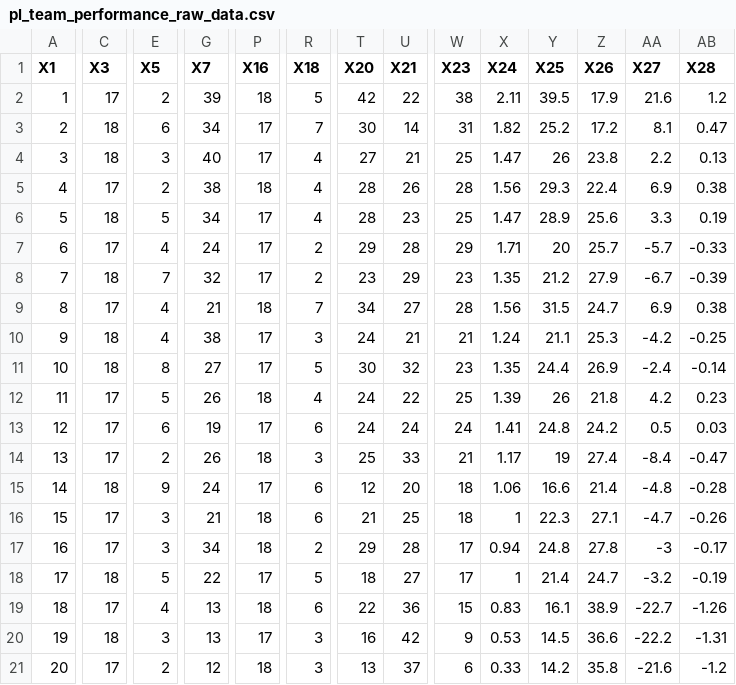
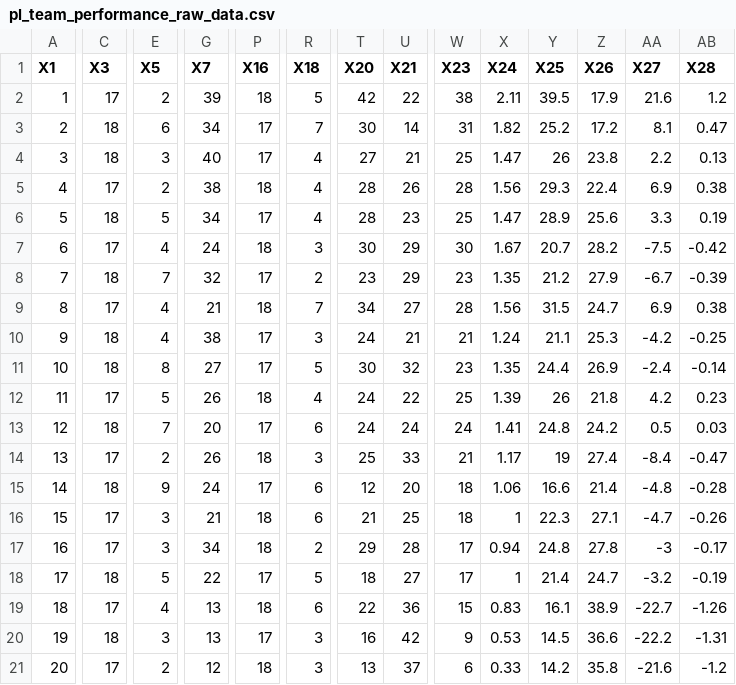
Before and after one commit to Bustami/fpl_team_strength_data, a CSV file: pl_team_performance_raw_data.csv, drawn as a sheet; only a part is shown, gaps mark what is left out; the diff covers the shown part only; the diff names each change by its address in the sheet, - before the commit and + after, or states it on an @@ line.

```diff
--- a/pl_team_performance_raw_data.csv
+++ b/pl_team_performance_raw_data.csv
-P7 (X16): 17
+P7 (X16): 18
-R7 (X18): 2
+R7 (X18): 3
-T7 (X20): 29
+T7 (X20): 30
-U7 (X21): 28
+U7 (X21): 29
-W7 (X23): 29
+W7 (X23): 30
-X7 (X24): 1.71
+X7 (X24): 1.67
-Y7 (X25): 20
+Y7 (X25): 20.7
-Z7 (X26): 25.7
+Z7 (X26): 28.2
-AA7 (X27): -5.7
+AA7 (X27): -7.5
-AB7 (X28): -0.33
+AB7 (X28): -0.42
-C13 (X3): 17
+C13 (X3): 18
-E13 (X5): 6
+E13 (X5): 7
-G13 (X7): 19
+G13 (X7): 20
```
Also changed, not shown: 7 edited cells elsewhere in this file, pl_pending_games.csv.
